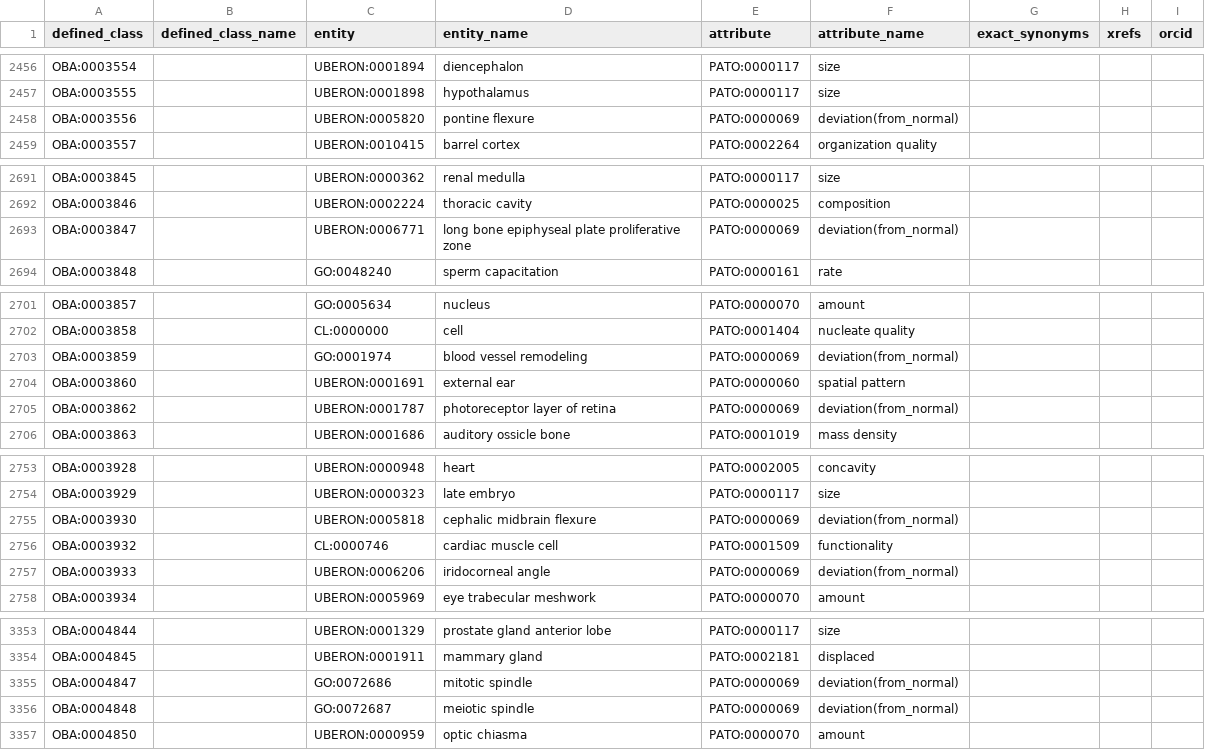
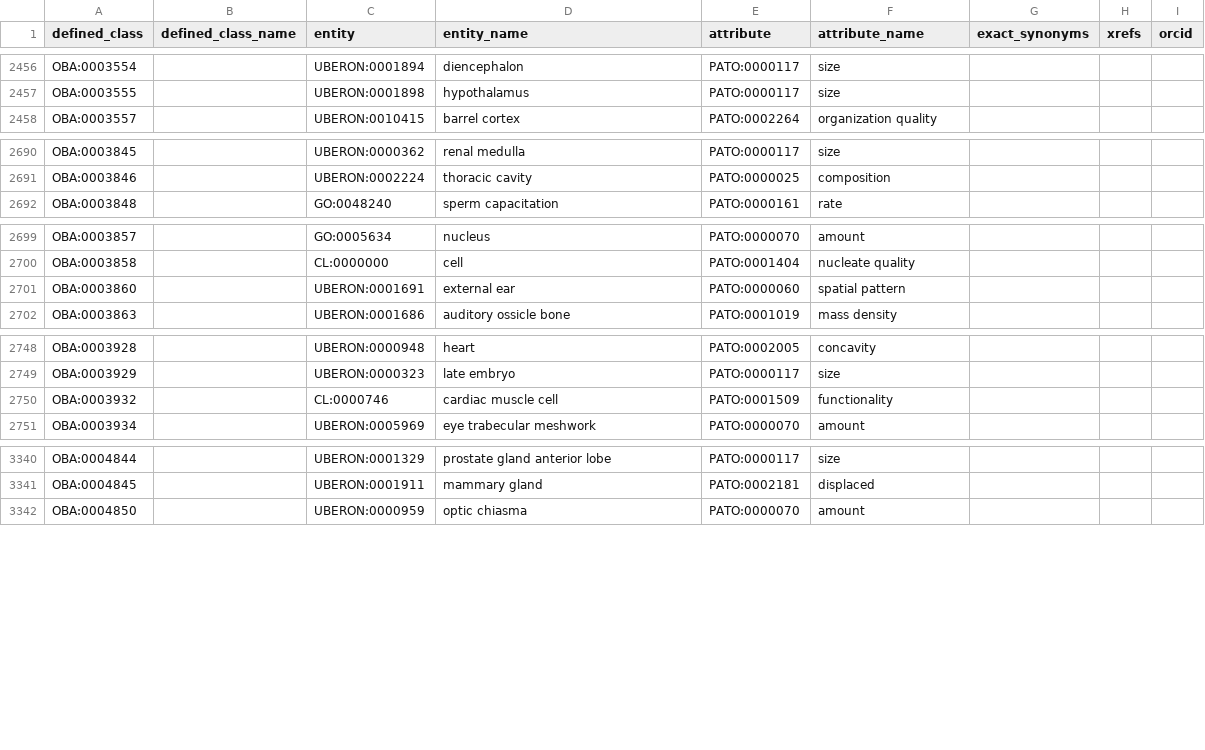
Before and after one commit to obophenotype/bio-attribute-ontology, a TSV file: src/patterns/data/default/entity_attribute.tsv, drawn as a sheet; only a part is shown, gaps mark what is left out; the diff covers the shown part only; the diff names each change by its address in the sheet, - before the commit and + after, or states it on an @@ line.

```diff
--- a/src/patterns/data/default/entity_attribute.tsv
+++ b/src/patterns/data/default/entity_attribute.tsv
-row 2458: OBA:0003556 |  | UBERON:0005820 | pontine flexure | PATO:0000069 | deviation(from_normal)
-row 2693: OBA:0003847 |  | UBERON:0006771 | long bone epiphyseal plate proliferative zone | PATO:0000069 | deviation(from_normal)
-row 2703: OBA:0003859 |  | GO:0001974 | blood vessel remodeling | PATO:0000069 | deviation(from_normal)
-row 2705: OBA:0003862 |  | UBERON:0001787 | photoreceptor layer of retina | PATO:0000069 | deviation(from_normal)
-row 2755: OBA:0003930 |  | UBERON:0005818 | cephalic midbrain flexure | PATO:0000069 | deviation(from_normal)
-row 2757: OBA:0003933 |  | UBERON:0006206 | iridocorneal angle | PATO:0000069 | deviation(from_normal)
-row 3355: OBA:0004847 |  | GO:0072686 | mitotic spindle | PATO:0000069 | deviation(from_normal)
-row 3356: OBA:0004848 |  | GO:0072687 | meiotic spindle | PATO:0000069 | deviation(from_normal)
```
Also changed, not shown: 8 removed rows elsewhere in this file, 3 other files.
